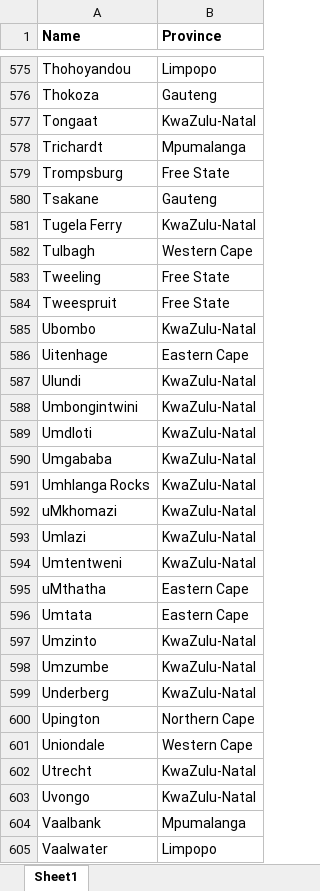
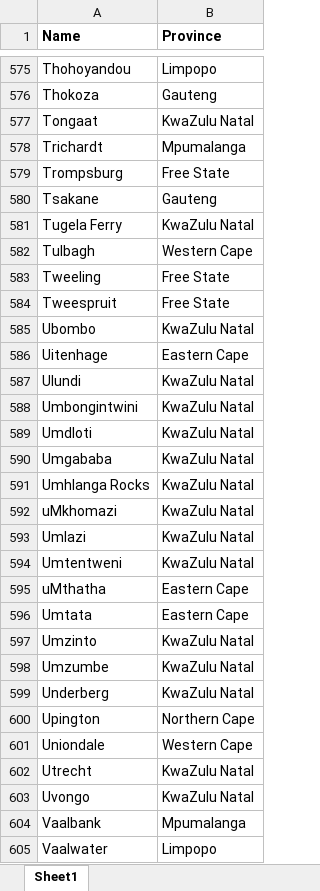
Before and after one commit to Ndu3000/eskom_gather, an Excel workbook: locations.xlsx, sheet Sheet1, drawn as a sheet; only a part is shown, gaps mark what is left out; values as stored, in another font and other column widths than the file's, no borders; charts and pictures not drawn; the diff covers the shown part only; the diff names each change by its address in the sheet, - before the commit and + after, or states it on an @@ line.

```diff
--- a/locations.xlsx (sheet Sheet1)
+++ b/locations.xlsx (sheet Sheet1)
-B577 (Province): KwaZulu-Natal
+B577 (Province): KwaZulu Natal
-B581 (Province): KwaZulu-Natal
+B581 (Province): KwaZulu Natal
-B585 (Province): KwaZulu-Natal
+B585 (Province): KwaZulu Natal
-B587:B594 (Province): KwaZulu-Natal
+B587:B594 (Province): KwaZulu Natal
-B597:B599 (Province): KwaZulu-Natal
+B597:B599 (Province): KwaZulu Natal
-B602:B603 (Province): KwaZulu-Natal
+B602:B603 (Province): KwaZulu Natal
```
Also changed, not shown: 11 added rows and 121 edited cells elsewhere in this sheet, 1 other file.
